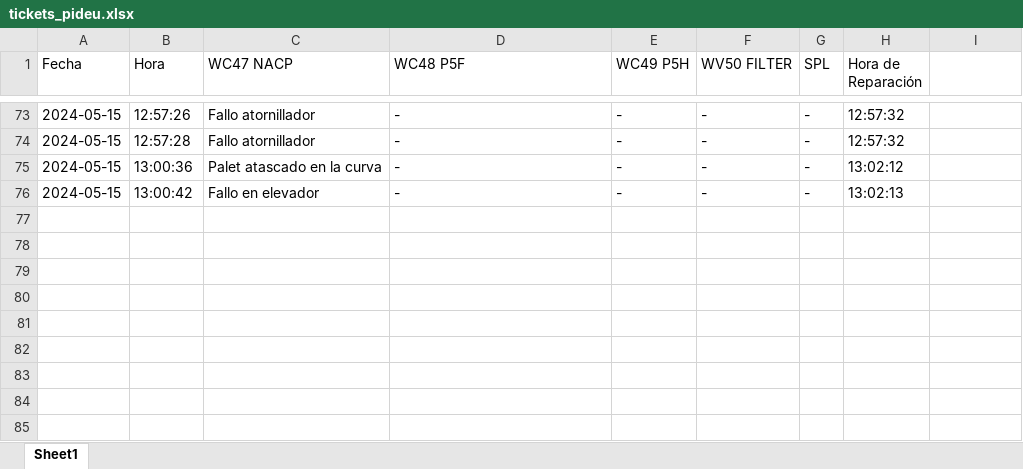
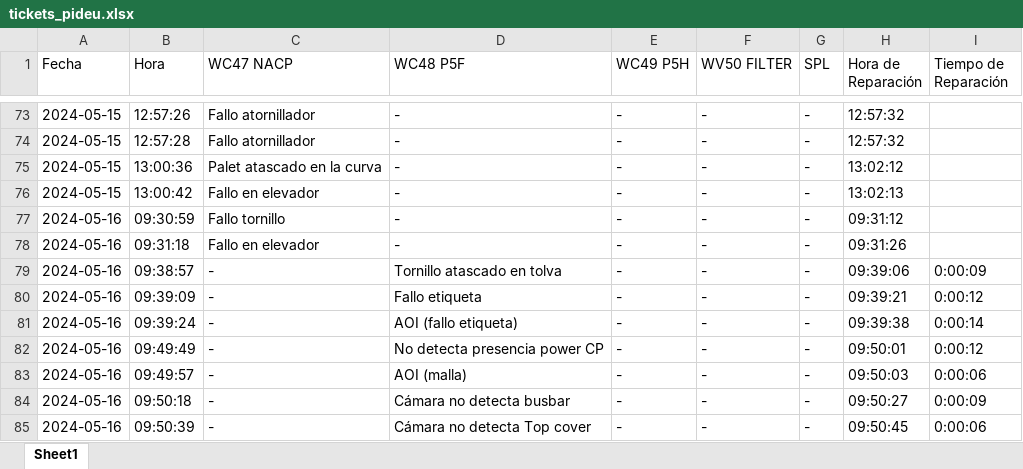
Before and after one commit to guillem-edo/ticket_management__launcher, an Excel workbook: tickets_pideu.xlsx, sheet Sheet1, drawn as a sheet; only a part is shown, gaps mark what is left out; values as stored, in another font and other column widths than the file's, no borders; the diff names each change by its address in the sheet, - before the commit and + after, or states it on an @@ line.

Commit message:
new visual ticket "fixing" and "confirm" / v.10.9

```diff
--- a/tickets_pideu.xlsx (sheet Sheet1)
+++ b/tickets_pideu.xlsx (sheet Sheet1)
-I1: (empty)
+I1: Tiempo de Reparación
+row 77: 2024-05-16 | 09:30:59 | Fallo tornillo | - | - | - | - | 09:31:12
+row 78: 2024-05-16 | 09:31:18 | Fallo en elevador | - | - | - | - | 09:31:26
+row 79: 2024-05-16 | 09:38:57 | - | Tornillo atascado en tolva | - | - | - | 09:39:06 | 0:00:09
+row 80: 2024-05-16 | 09:39:09 | - | Fallo etiqueta | - | - | - | 09:39:21 | 0:00:12
+row 81: 2024-05-16 | 09:39:24 | - | AOI (fallo etiqueta) | - | - | - | 09:39:38 | 0:00:14
+row 82: 2024-05-16 | 09:49:49 | - | No detecta presencia power CP | - | - | - | 09:50:01 | 0:00:12
+row 83: 2024-05-16 | 09:49:57 | - | AOI (malla) | - | - | - | 09:50:03 | 0:00:06
+row 84: 2024-05-16 | 09:50:18 | - | Cámara no detecta busbar | - | - | - | 09:50:27 | 0:00:09
+row 85: 2024-05-16 | 09:50:39 | - | Cámara no detecta Top cover | - | - | - | 09:50:45 | 0:00:06
```
Also changed, not shown: 2 other files.
